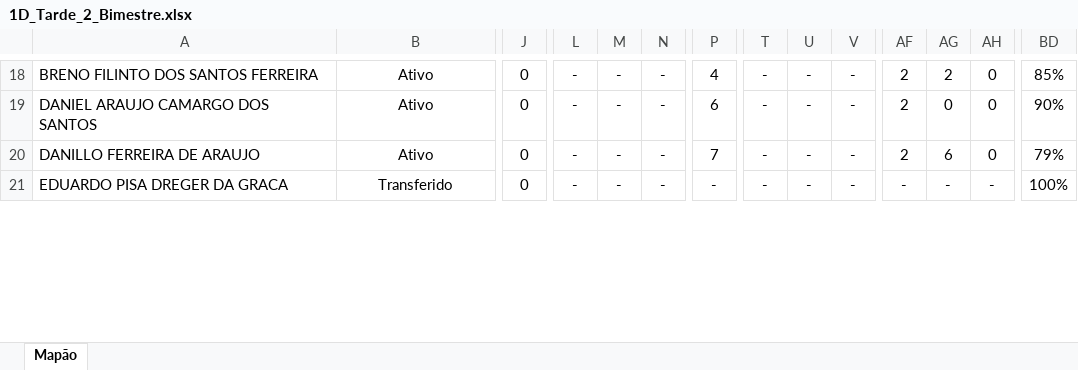
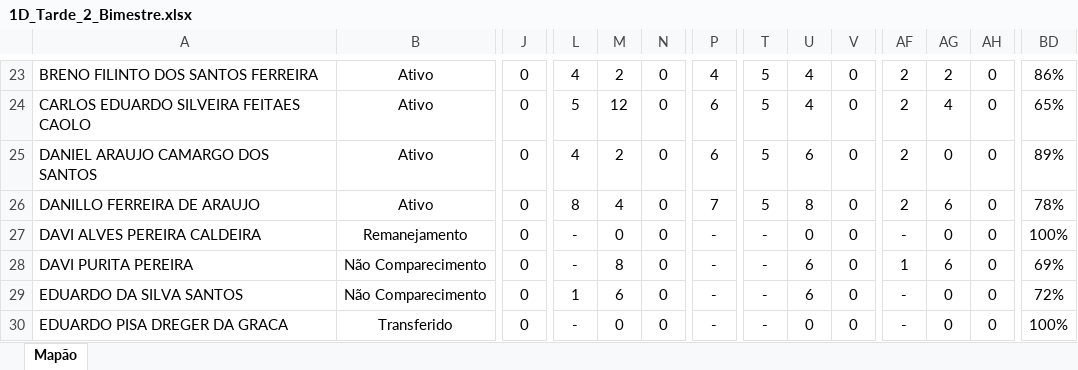
Before and after one commit to ProfaAudy/mapao_26, an Excel workbook: sources/1D_Tarde_2_Bimestre.xlsx, sheet Mapão, drawn as a sheet; only a part is shown, gaps mark what is left out; values as stored, in another font and other column widths than the file's, no borders; addresses are those after the commit; rows hold the shown columns only; the diff covers the shown part only; the diff names each change by its address in the sheet, - before the commit and + after, or states it on an @@ line.

```diff
--- a/sources/1D_Tarde_2_Bimestre.xlsx (sheet Mapão)
+++ b/sources/1D_Tarde_2_Bimestre.xlsx (sheet Mapão)
-L23: -
+L23: 4
-M23: -
+M23: 2
-N23: -
+N23: 0
-T23: -
+T23: 5
-U23: -
+U23: 4
-V23: -
+V23: 0
-BD23: 85%
+BD23: 86%
+row 24: CARLOS EDUARDO SILVEIRA FEITAES CAOLO | Ativo | 0 | 5 | 12 | 0 | 6 | 5 | 4 | 0 | 2 | 4 | 0 | 65%
-L25: -
+L25: 4
-M25: -
+M25: 2
-N25:N26: -
+N25:N26: 0
-T25:T26: -
+T25:T26: 5
-U25: -
+U25: 6
-V25:V26: -
+V25:V26: 0
-BD25: 90%
+BD25: 89%
-L26: -
+L26: 8
-M26: -
+M26: 4
-U26: -
+U26: 8
-BD26: 79%
+BD26: 78%
+row 27: DAVI ALVES PEREIRA CALDEIRA | Remanejamento | 0 | - | 0 | 0 | - | - | 0 | 0 | - | 0 | 0 | 100%
+row 28: DAVI PURITA PEREIRA | Não Comparecimento | 0 | - | 8 | 0 | - | - | 6 | 0 | 1 | 6 | 0 | 69%
+row 29: EDUARDO DA SILVA SANTOS | Não Comparecimento | 0 | 1 | 6 | 0 | - | - | 6 | 0 | - | 0 | 0 | 72%
-M30: -
+M30: 0
-N30: -
+N30: 0
-U30: -
+U30: 0
-V30: -
+V30: 0
-AG30: -
+AG30: 0
-AH30: -
+AH30: 0
```
Also changed, not shown: 14 added rows, 15 removed rows and 367 edited cells elsewhere in this sheet, sources/1A_Tarde_1_Bimestre.xlsx, sources/1A_Tarde_2_Bimestre.xlsx, 30 other files.
